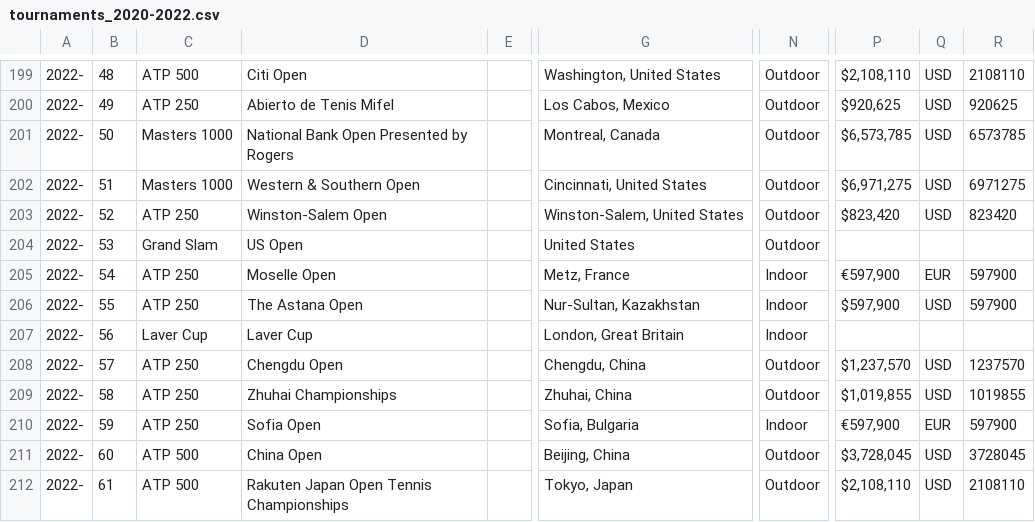
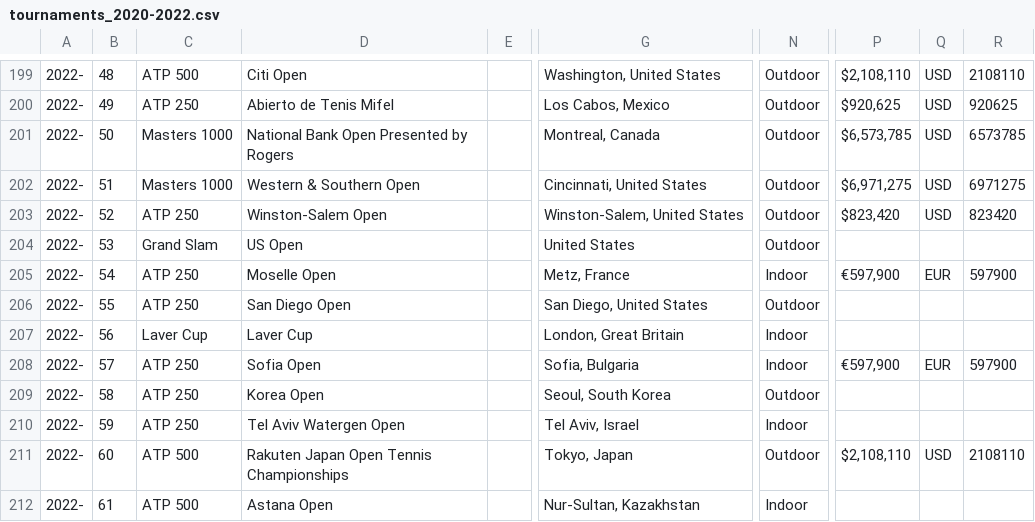
Before and after one commit to serve-and-volley/atp-world-tour-tennis-data, a CSV file: csv/1_tournaments/tournaments_2020-2022.csv, drawn as a sheet; only a part is shown, gaps mark what is left out; the diff covers the shown part only; the diff names each change by its address in the sheet, - before the commit and + after, or states it on an @@ line.

```diff
--- a/csv/1_tournaments/tournaments_2020-2022.csv
+++ b/csv/1_tournaments/tournaments_2020-2022.csv
-D206: The Astana Open
+D206: San Diego Open
-G206: Nur-Sultan, Kazakhstan
+G206: San Diego, United States
-N206: Indoor
+N206: Outdoor
-P206: $597,900
+P206: (empty)
-Q206: USD
+Q206: (empty)
-R206: 597900
+R206: (empty)
-D208: Chengdu Open
+D208: Sofia Open
-G208: Chengdu, China
+G208: Sofia, Bulgaria
-N208: Outdoor
+N208: Indoor
-P208: $1,237,570
+P208: €597,900
-Q208: USD
+Q208: EUR
-R208: 1237570
+R208: 597900
-D209: Zhuhai Championships
+D209: Korea Open
-G209: Zhuhai, China
+G209: Seoul, South Korea
-P209: $1,019,855
+P209: (empty)
-Q209: USD
+Q209: (empty)
-R209: 1019855
+R209: (empty)
-D210: Sofia Open
+D210: Tel Aviv Watergen Open
-G210: Sofia, Bulgaria
+G210: Tel Aviv, Israel
-P210: €597,900
+P210: (empty)
-Q210: EUR
+Q210: (empty)
-R210: 597900
+R210: (empty)
-D211: China Open
+D211: Rakuten Japan Open Tennis Championships
-G211: Beijing, China
+G211: Tokyo, Japan
-P211: $3,728,045
+P211: $2,108,110
-R211: 3728045
+R211: 2108110
-D212: Rakuten Japan Open Tennis Championships
+D212: Astana Open
-G212: Tokyo, Japan
+G212: Nur-Sultan, Kazakhstan
-N212: Outdoor
+N212: Indoor
-P212: $2,108,110
+P212: (empty)
-Q212: USD
+Q212: (empty)
-R212: 2108110
+R212: (empty)
```
Also changed, not shown: 1 added row and 22 edited cells elsewhere in this file.
